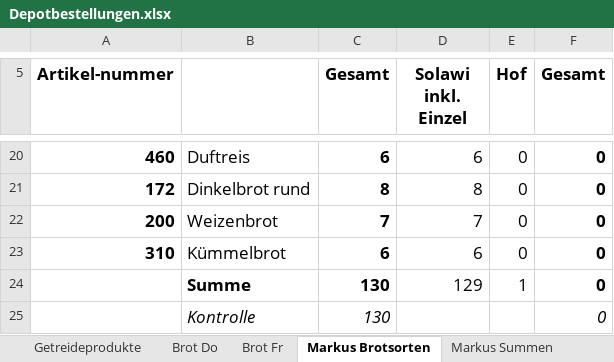
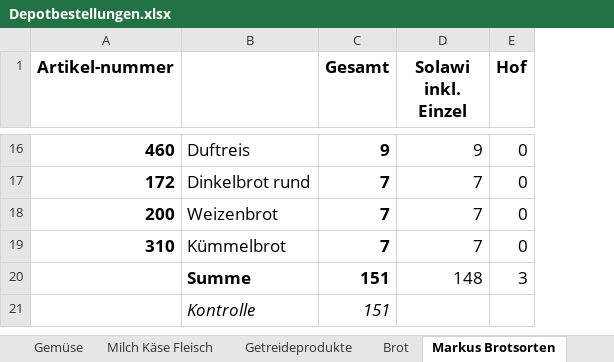
Before and after one commit to solawi-rhein-neckar/solawibestellsystem, an Excel workbook: Depotbestellungen.xlsx, sheet Markus Brotsorten, drawn as a sheet; only a part is shown, gaps mark what is left out; values as stored, in another font and other column widths than the file's, no borders; removed rows and columns are numbered as before the commit, all else as after; the diff covers the shown part only; the diff names each change by its address in the sheet, - before the commit and + after, or states it on an @@ line.

```diff
--- a/Depotbestellungen.xlsx (sheet Markus Brotsorten)
+++ b/Depotbestellungen.xlsx (sheet Markus Brotsorten)
-sheet tab: Brot Do
+sheet tab: Brot
-sheet tab: Brot Fr
-column F (Gesamt), rows 20-23: all 0
-C16 (Gesamt): 6
+C16 (Gesamt): 9
-D16 (Solawi inkl. Einzel): 6
+D16 (Solawi inkl. Einzel): 9
-C17 (Gesamt): 8
+C17 (Gesamt): 7
-D17 (Solawi inkl. Einzel): 8
+D17 (Solawi inkl. Einzel): 7
-C19 (Gesamt): 6
+C19 (Gesamt): 7
-D19 (Solawi inkl. Einzel): 6
+D19 (Solawi inkl. Einzel): 7
-row 24:  | Summe | 130 | 129 | 1 | 0
-row 25:  | Kontrolle | 130 |  |  | 0
+row 20:  | Summe | 151 | 148 | 3
+row 21:  | Kontrolle | 151
```
Also changed, not shown: 4 removed rows and 28 edited cells elsewhere in this sheet, sheet Eingabe, sheet Milch Käse Fleisch, sheet Getreideprodukte, sheet Gemüse, sheet Brot, sheet Markus Summen, formulas that keep their value.
